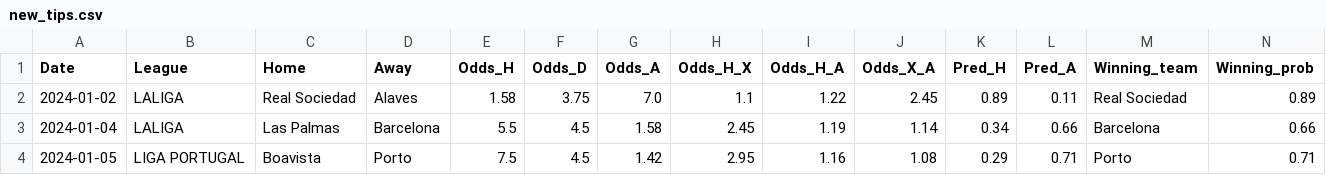
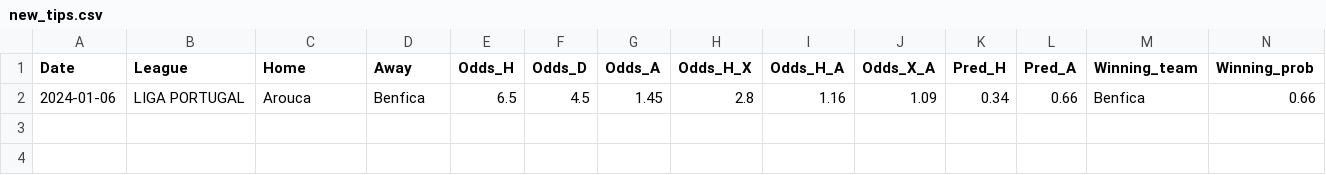
Before and after one commit to alanhassan/soccerprediction, a CSV file: new_tips.csv, drawn as a sheet; only a part is shown; removed rows and columns are numbered as before the commit, all else as after; rows hold the shown columns only; the diff names each change by its address in the sheet, - before the commit and + after, or states it on an @@ line.

Commit message:
Update new_tips.csv

```diff
--- a/new_tips.csv
+++ b/new_tips.csv
-row 2: 2024-01-02 | LALIGA | Real Sociedad | Alaves | 1.58 | 3.75 | 7.0 | 1.1 | 1.22 | 2.45 | 0.89 | 0.11 | Real Sociedad | 0.89
-row 3: 2024-01-04 | LALIGA | Las Palmas | Barcelona | 5.5 | 4.5 | 1.58 | 2.45 | 1.19 | 1.14 | 0.34 | 0.66 | Barcelona | 0.66
-row 4: 2024-01-05 | LIGA PORTUGAL | Boavista | Porto | 7.5 | 4.5 | 1.42 | 2.95 | 1.16 | 1.08 | 0.29 | 0.71 | Porto | 0.71
+row 2: 2024-01-06 | LIGA PORTUGAL | Arouca | Benfica | 6.5 | 4.5 | 1.45 | 2.8 | 1.16 | 1.09 | 0.34 | 0.66 | Benfica | 0.66
```
